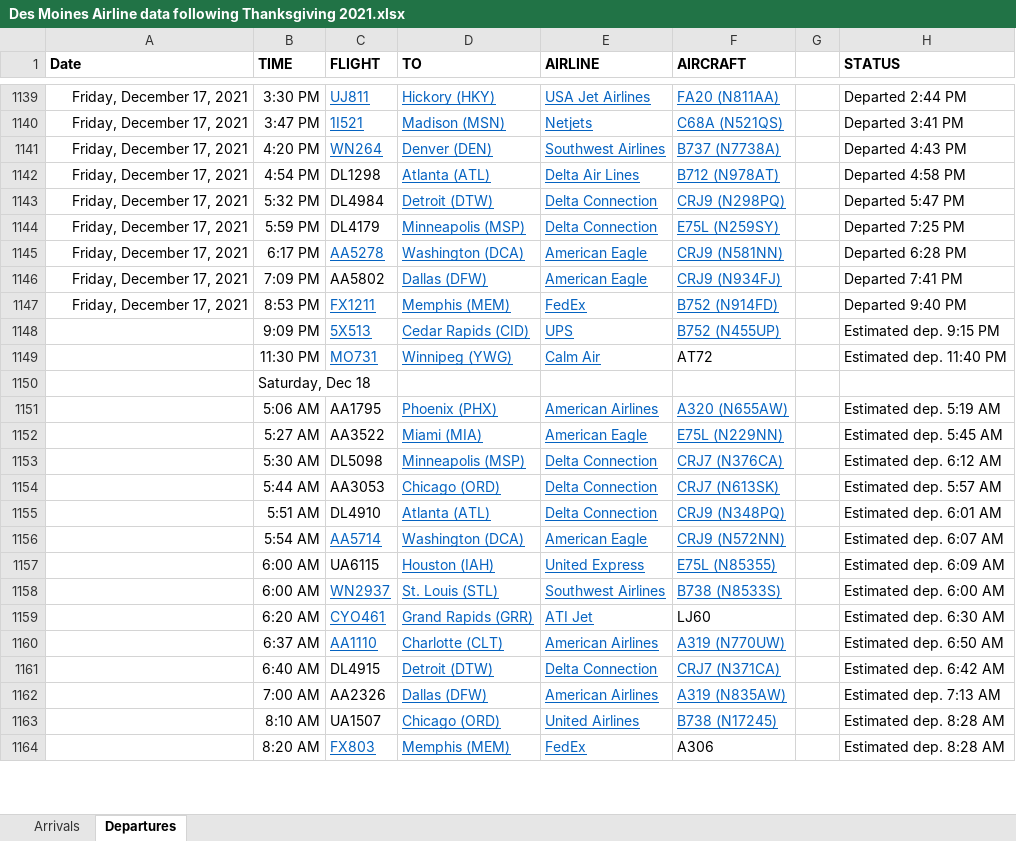
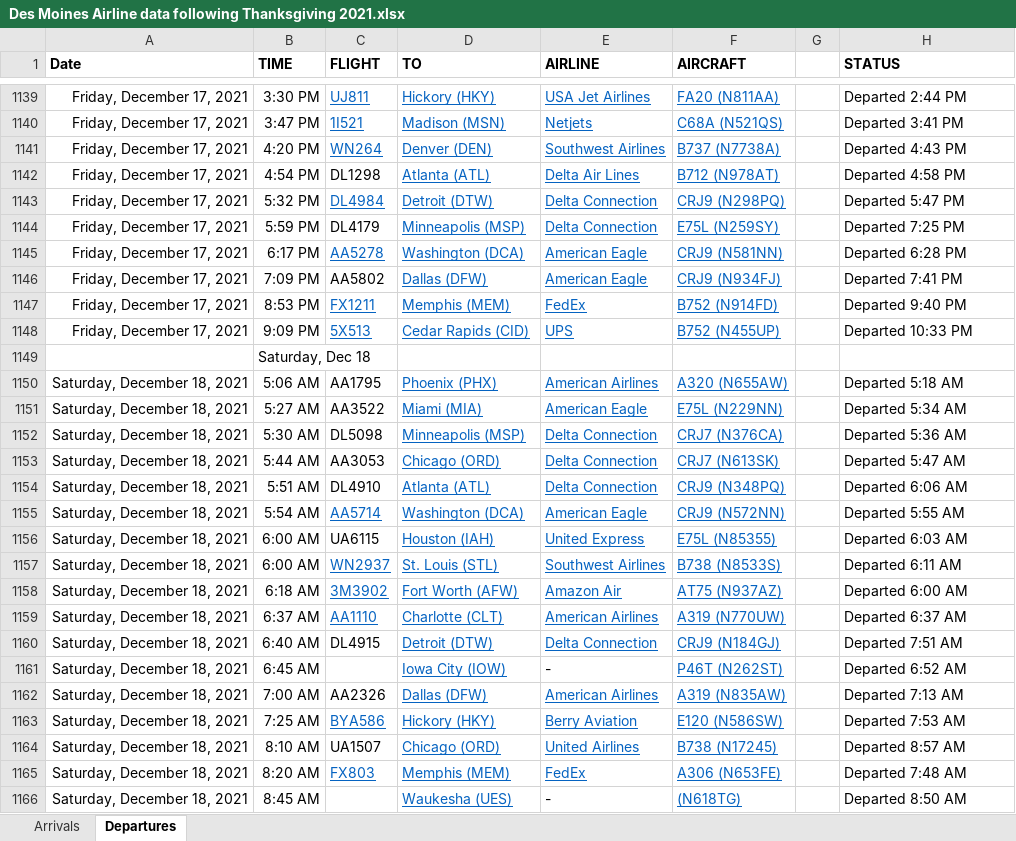
Before and after one commit to profSeeger/LVM-Code, an Excel workbook: codeLibrary/R/R/airlineData/Des Moines Airline data following Thanksgiving 2021.xlsx, sheet Departures, drawn as a sheet; only a part is shown, gaps mark what is left out; values as stored, in another font and other column widths than the file's, no borders; removed rows and columns are numbered as before the commit, all else as after; the diff covers the shown part only; the diff names each change by its address in the sheet, - before the commit and + after, or states it on an @@ line.

```diff
--- a/codeLibrary/R/R/airlineData/Des Moines Airline data following Thanksgiving 2021.xlsx (sheet Departures)
+++ b/codeLibrary/R/R/airlineData/Des Moines Airline data following Thanksgiving 2021.xlsx (sheet Departures)
@@ C1143 underline: off → on, text colour: black → #0563C1 @@
-A1148 (Date): (empty)
+A1148 (Date): Friday, December 17, 2021
-H1148 (STATUS): Estimated dep. 9:15 PM
+H1148 (STATUS): Departed 10:33 PM
-row 1149:  | 11:30 PM | MO731 | Winnipeg (YWG) | Calm Air | AT72 |  | Estimated dep. 11:40 PM
-A1150:A1157 (Date): (empty)
+A1150:A1157 (Date): Saturday, December 18, 2021
-H1150 (STATUS): Estimated dep. 5:19 AM
+H1150 (STATUS): Departed 5:18 AM
-H1151 (STATUS): Estimated dep. 5:45 AM
+H1151 (STATUS): Departed 5:34 AM
-H1152 (STATUS): Estimated dep. 6:12 AM
+H1152 (STATUS): Departed 5:36 AM
-H1153 (STATUS): Estimated dep. 5:57 AM
+H1153 (STATUS): Departed 5:47 AM
-H1154 (STATUS): Estimated dep. 6:01 AM
+H1154 (STATUS): Departed 6:06 AM
-H1155 (STATUS): Estimated dep. 6:07 AM
+H1155 (STATUS): Departed 5:55 AM
-H1156 (STATUS): Estimated dep. 6:09 AM
+H1156 (STATUS): Departed 6:03 AM
-H1157 (STATUS): Estimated dep. 6:00 AM
+H1157 (STATUS): Departed 6:11 AM
-row 1159:  | 6:20 AM | CYO461 | Grand Rapids (GRR) | ATI Jet | LJ60 |  | Estimated dep. 6:30 AM
+row 1158: Saturday, December 18, 2021 | 6:18 AM | 3M3902 | Fort Worth (AFW) | Amazon Air | AT75 (N937AZ) |  | Departed 6:00 AM
-A1159:A1160 (Date): (empty)
+A1159:A1160 (Date): Saturday, December 18, 2021
-H1159 (STATUS): Estimated dep. 6:50 AM
+H1159 (STATUS): Departed 6:37 AM
-F1160 (AIRCRAFT): CRJ7 (N371CA)
+F1160 (AIRCRAFT): CRJ9 (N184GJ)
-H1160 (STATUS): Estimated dep. 6:42 AM
+H1160 (STATUS): Departed 7:51 AM
+row 1161: Saturday, December 18, 2021 | 6:45 AM |  | Iowa City (IOW) | - | P46T (N262ST) |  | Departed 6:52 AM
-A1162 (Date): (empty)
+A1162 (Date): Saturday, December 18, 2021
-H1162 (STATUS): Estimated dep. 7:13 AM
+H1162 (STATUS): Departed 7:13 AM
+row 1163: Saturday, December 18, 2021 | 7:25 AM | BYA586 | Hickory (HKY) | Berry Aviation | E120 (N586SW) |  | Departed 7:53 AM
-A1164:A1165 (Date): (empty)
+A1164:A1165 (Date): Saturday, December 18, 2021
-H1164 (STATUS): Estimated dep. 8:28 AM
+H1164 (STATUS): Departed 8:57 AM
-F1165 (AIRCRAFT): A306
+F1165 (AIRCRAFT): A306 (N653FE)
@@ F1165 underline: off → on, text colour: black → #0563C1 @@
-H1165 (STATUS): Estimated dep. 8:28 AM
+H1165 (STATUS): Departed 7:48 AM
+row 1166: Saturday, December 18, 2021 | 8:45 AM |  | Waukesha (UES) | - | (N618TG) |  | Departed 8:50 AM
```
Also changed, not shown: 66 added rows, 3 removed rows, 73 edited cells and cell formats elsewhere in this sheet, sheet Arrivals.
